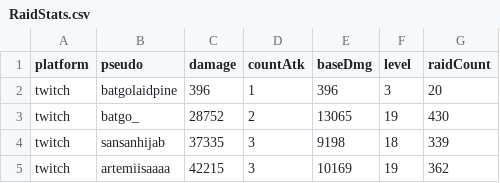
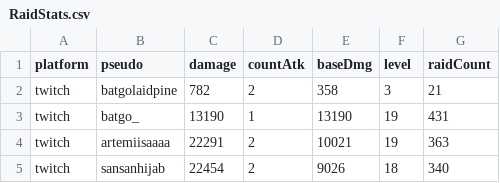
Before and after one commit to MythMega/mythmega.github.io, a CSV file: pokedexLive/assets/data/RaidStats.csv, drawn as a sheet.

```diff
--- a/pokedexLive/assets/data/RaidStats.csv
+++ b/pokedexLive/assets/data/RaidStats.csv
@@ -1,5 +1,5 @@
 platform;pseudo;damage;countAtk;baseDmg;level;raidCount
-twitch;batgolaidpine;396;1;396;3;20
-twitch;batgo_;28752;2;13065;19;430
-twitch;sansanhijab;37335;3;9198;18;339
-twitch;artemiisaaaa;42215;3;10169;19;362
+twitch;batgolaidpine;782;2;358;3;21
+twitch;batgo_;13190;1;13190;19;431
+twitch;artemiisaaaa;22291;2;10021;19;363
+twitch;sansanhijab;22454;2;9026;18;340
```
Also changed, not shown: 9 other files.
